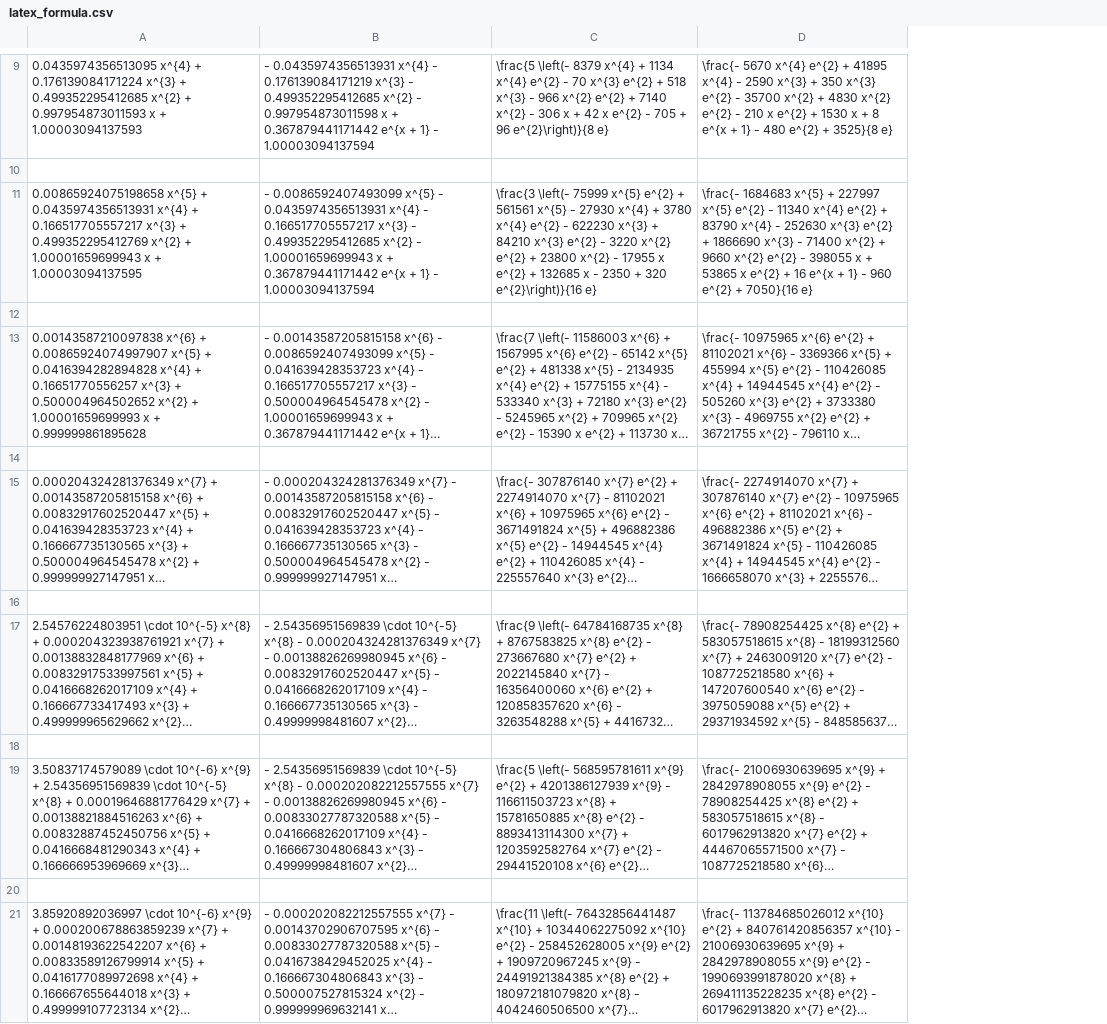
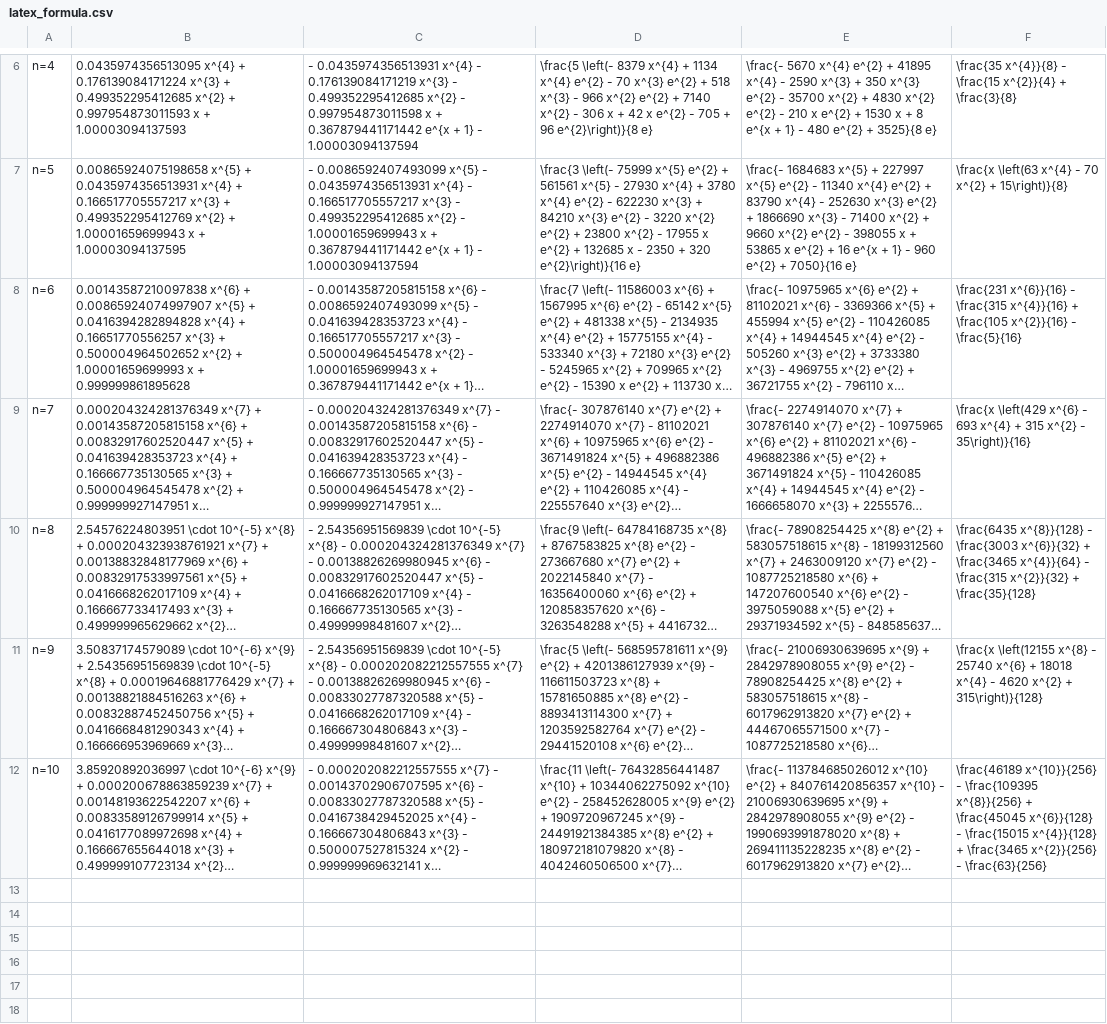
Before and after one commit to Suffoc/SquareApproximation, a CSV file: latex_formula.csv, drawn as a sheet; only a part is shown, gaps mark what is left out; long unchanged cells end in …; removed rows and columns are numbered as before the commit, all else as after; the diff covers the shown part only; the diff names each change by its address in the sheet, - before the commit and + after, or states it on an @@ line.

```diff
--- a/latex_formula.csv
+++ b/latex_formula.csv
+column A, rows 6-12: n=4 | n=5 | n=6 | n=7 | n=8 | n=9 | n=10
+column F, rows 6-12: \frac{35 x^{4}}{8} - \frac{15 x^{2}}{4} + \frac{3}{8} | \frac{x \left(63 x^{4} - 70 x^{2} + 15\right)}{8} | \frac{231 x^{6}}{16} - \frac{315 x^{4}}{16} + \frac{105 x^{2}}{16} - \frac{5}{16} | \frac{x \left(429 x^{6} - 693 x^{4} + 315 x^{2} - 35\right)}{16} | \frac{6435 x^{8}}{128} - \frac{3003 x^{6}}{32} + \frac{3465 x^{4}}{64} - \frac{315 x^{2}}{32} + \frac{35}{128} | \frac{x \left(12155 x^{8} - 25740 x^{6} + 18018 x^{4} - 4620 x^{2} + 315\right)}{128} | \frac{46189 x^{10}}{256} - \frac{109395 x^{8}}{256} + \frac{45045 x^{6}}{128} - \frac{15015 x^{4}}{128} + \frac{3465 x^{2}}{256} - \frac{63}{256}
-row 10: (empty)
-row 12: (empty)
-row 14: (empty)
-row 16: (empty)
-row 18: (empty)
-row 20: (empty)
```
Also changed, not shown: 1 added row and 4 removed rows elsewhere in this file, 3 other files.
